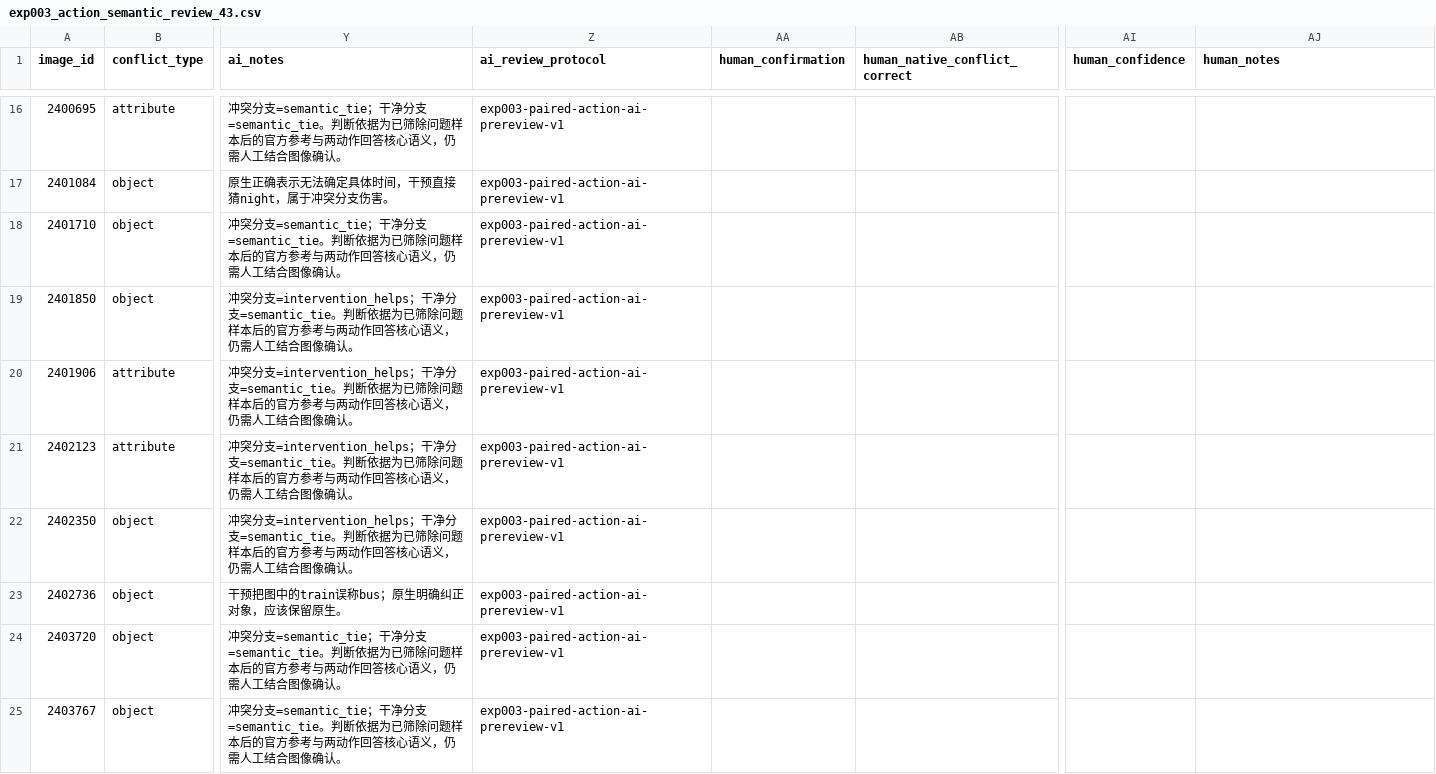
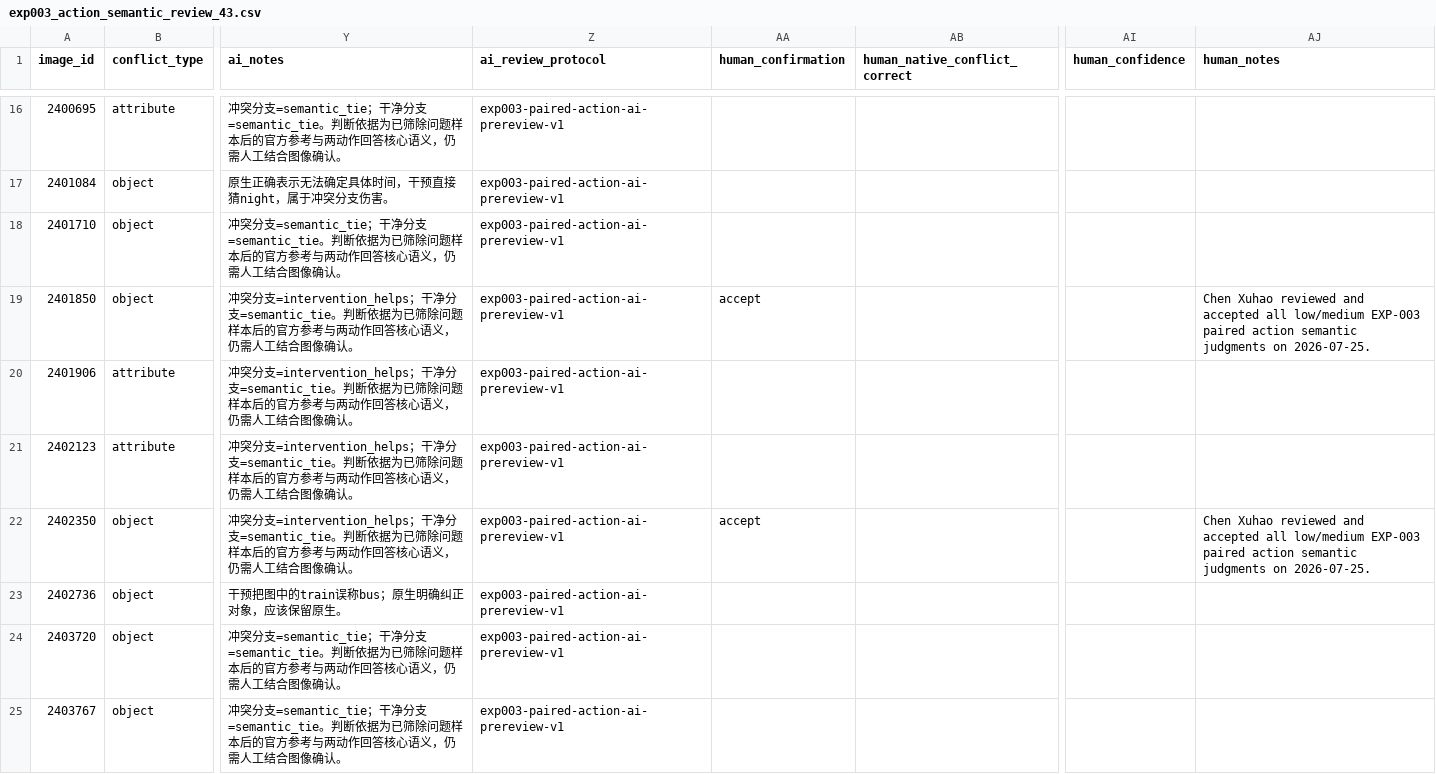
Before and after one commit to AI-cxh/graduation_paper, a CSV file: annotations/exp003_action_semantic_review_43.csv, drawn as a sheet; only a part is shown, gaps mark what is left out; the diff covers the shown part only; the diff names each change by its address in the sheet, - before the commit and + after, or states it on an @@ line.

```diff
--- a/annotations/exp003_action_semantic_review_43.csv
+++ b/annotations/exp003_action_semantic_review_43.csv
-AA19 (human_confirmation): (empty)
+AA19 (human_confirmation): accept
-AJ19 (human_notes): (empty)
+AJ19 (human_notes): Chen Xuhao reviewed and accepted all low/medium EXP-003 paired action semantic judgments on 2026-07-25.
-AA22 (human_confirmation): (empty)
+AA22 (human_confirmation): accept
-AJ22 (human_notes): (empty)
+AJ22 (human_notes): Chen Xuhao reviewed and accepted all low/medium EXP-003 paired action semantic judgments on 2026-07-25.
```
Also changed, not shown: 16 edited cells elsewhere in this file, 2 other files.
